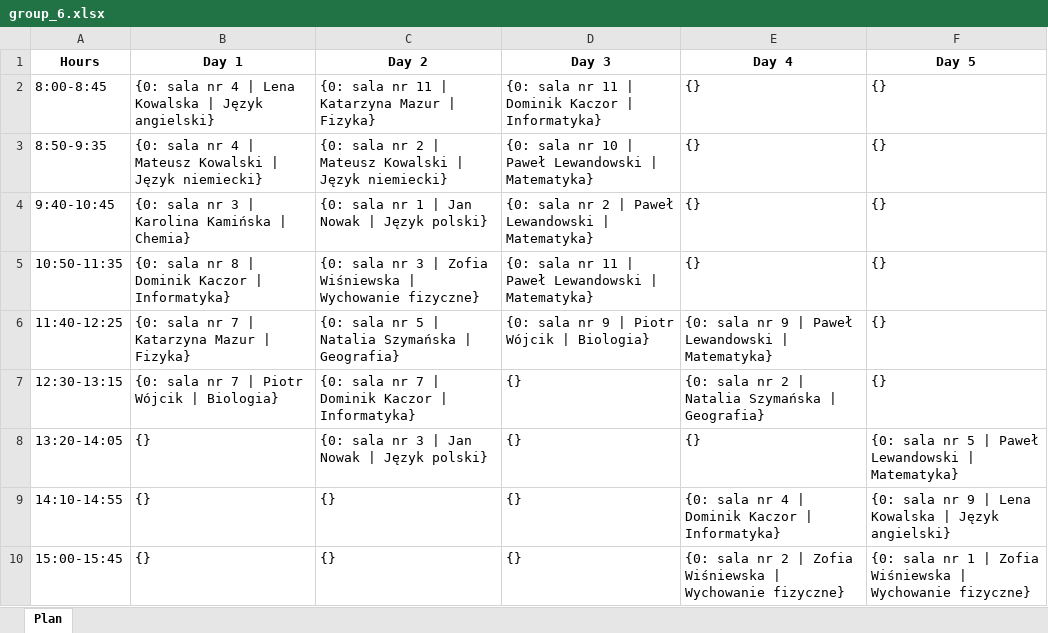
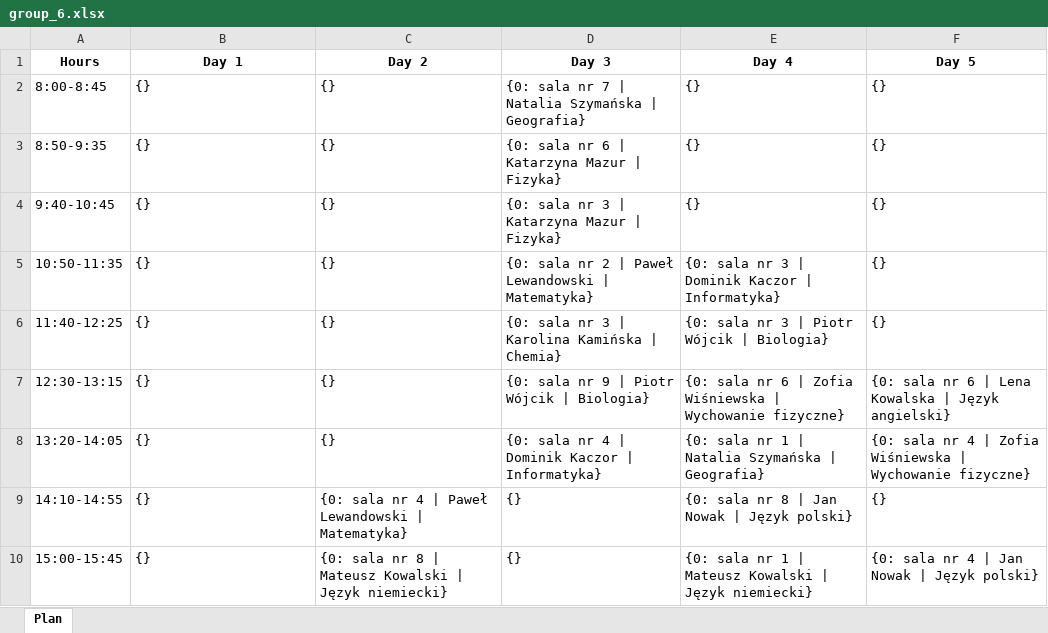
Before and after one commit to DanielJurkowski/TimetablingProblem, an Excel workbook: data/generated_data/best_solution/timetables/group_6.xlsx, sheet Plan, drawn as a sheet; only a part is shown; values as stored, in another font and other column widths than the file's, no borders; the diff covers the shown part only; the diff names each change by its address in the sheet, - before the commit and + after, or states it on an @@ line.

```diff
--- a/data/generated_data/best_solution/timetables/group_6.xlsx (sheet Plan)
+++ b/data/generated_data/best_solution/timetables/group_6.xlsx (sheet Plan)
-B2 (Day 1): {0: sala nr 4 | Lena Kowalska | Język angielski}
+B2 (Day 1): {}
-C2 (Day 2): {0: sala nr 11 | Katarzyna Mazur | Fizyka}
+C2 (Day 2): {}
-D2 (Day 3): …sala nr 11 | Dominik Kaczor | Informatyka}
+D2 (Day 3): …sala nr 7 | Natalia Szymańska | Geografia}
-B3 (Day 1): {0: sala nr 4 | Mateusz Kowalski | Język niemiecki}
+B3 (Day 1): {}
-C3 (Day 2): {0: sala nr 2 | Mateusz Kowalski | Język niemiecki}
+C3 (Day 2): {}
-D3 (Day 3): {0: sala nr 10 | Paweł Lewandowski | Matematyka}
+D3 (Day 3): {0: sala nr 6 | Katarzyna Mazur | Fizyka}
-B4 (Day 1): {0: sala nr 3 | Karolina Kamińska | Chemia}
+B4 (Day 1): {}
-C4 (Day 2): {0: sala nr 1 | Jan Nowak | Język polski}
+C4 (Day 2): {}
-D4 (Day 3): {0: sala nr 2 | Paweł Lewandowski | Matematyka}
+D4 (Day 3): {0: sala nr 3 | Katarzyna Mazur | Fizyka}
-B5 (Day 1): {0: sala nr 8 | Dominik Kaczor | Informatyka}
+B5 (Day 1): {}
-C5 (Day 2): {0: sala nr 3 | Zofia Wiśniewska | Wychowanie fizyczne}
+C5 (Day 2): {}
-D5 (Day 3): …sala nr 11 | Paweł…
+D5 (Day 3): …sala nr 2 | Paweł…
-E5 (Day 4): {}
+E5 (Day 4): {0: sala nr 3 | Dominik Kaczor | Informatyka}
-B6 (Day 1): {0: sala nr 7 | Katarzyna Mazur | Fizyka}
+B6 (Day 1): {}
-C6 (Day 2): {0: sala nr 5 | Natalia Szymańska | Geografia}
+C6 (Day 2): {}
-D6 (Day 3): {0: sala nr 9 | Piotr Wójcik | Biologia}
+D6 (Day 3): {0: sala nr 3 | Karolina Kamińska | Chemia}
-E6 (Day 4): {0: sala nr 9 | Paweł Lewandowski | Matematyka}
+E6 (Day 4): {0: sala nr 3 | Piotr Wójcik | Biologia}
-B7 (Day 1): {0: sala nr 7 | Piotr Wójcik | Biologia}
+B7 (Day 1): {}
-C7 (Day 2): {0: sala nr 7 | Dominik Kaczor | Informatyka}
+C7 (Day 2): {}
-D7 (Day 3): {}
+D7 (Day 3): {0: sala nr 9 | Piotr Wójcik | Biologia}
-E7 (Day 4): …sala nr 2 | Natalia Szymańska | Geografia}
+E7 (Day 4): …sala nr 6 | Zofia Wiśniewska | Wychowanie fizyczne}
-F7 (Day 5): {}
+F7 (Day 5): {0: sala nr 6 | Lena Kowalska | Język angielski}
-C8 (Day 2): {0: sala nr 3 | Jan Nowak | Język polski}
+C8 (Day 2): {}
-D8 (Day 3): {}
+D8 (Day 3): {0: sala nr 4 | Dominik Kaczor | Informatyka}
-E8 (Day 4): {}
+E8 (Day 4): {0: sala nr 1 | Natalia Szymańska | Geografia}
-F8 (Day 5): …sala nr 5 | Paweł Lewandowski | Matematyka}
+F8 (Day 5): …sala nr 4 | Zofia Wiśniewska | Wychowanie fizyczne}
-C9 (Day 2): {}
+C9 (Day 2): {0: sala nr 4 | Paweł Lewandowski | Matematyka}
-E9 (Day 4): {0: sala nr 4 | Dominik Kaczor | Informatyka}
+E9 (Day 4): {0: sala nr 8 | Jan Nowak | Język polski}
-F9 (Day 5): {0: sala nr 9 | Lena Kowalska | Język angielski}
+F9 (Day 5): {}
-C10 (Day 2): {}
+C10 (Day 2): {0: sala nr 8 | Mateusz Kowalski | Język niemiecki}
-E10 (Day 4): …sala nr 2 | Zofia Wiśniewska | Wychowanie fizyczne}
+E10 (Day 4): …sala nr 1 | Mateusz Kowalski | Język niemiecki}
-F10 (Day 5): …sala nr 1 | Zofia Wiśniewska | Wychowanie fizyczne}
+F10 (Day 5): …sala nr 4 | Jan Nowak | Język polski}
```
Also changed, not shown: 1 added row and 10 edited cells elsewhere in this sheet, data/generated_data/best_solution/timetables/group_0.xlsx, data/generated_data/best_solution/timetables/group_1.xlsx, 57 other files.
